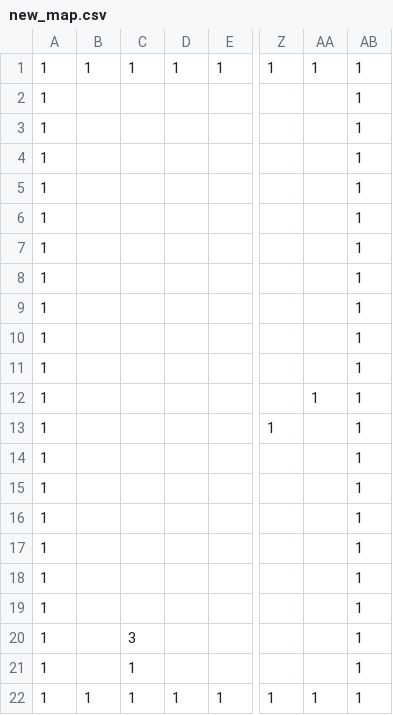
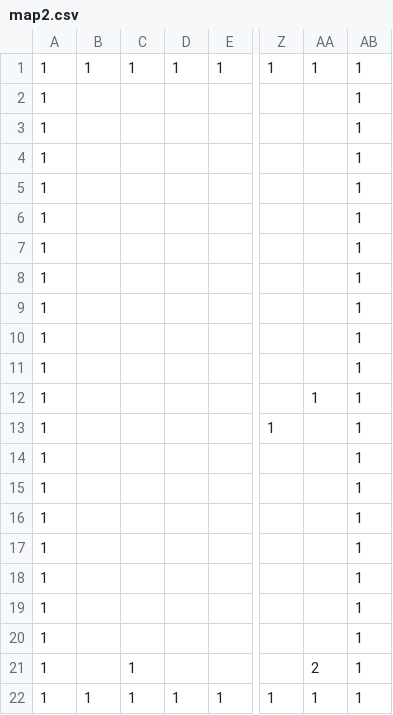
Before and after one commit to Discopydd/MyGame, a CSV file: project/Resources/map/map2.csv (was project/Resources/map/new_map.csv), drawn as a sheet; only a part is shown, gaps mark what is left out; the diff names each change by its address in the sheet, - before the commit and + after, or states it on an @@ line.

```diff
--- a/project/Resources/map/new_map.csv
+++ b/project/Resources/map/map2.csv
-C20: 3
+C20: (empty)
-AA21: (empty)
+AA21: 2
```
Also changed, not shown: 2 other files.
